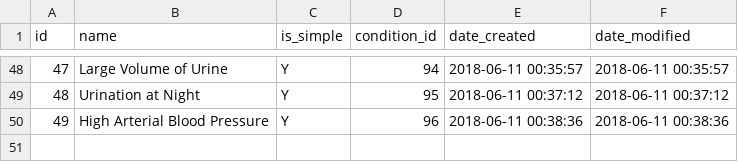
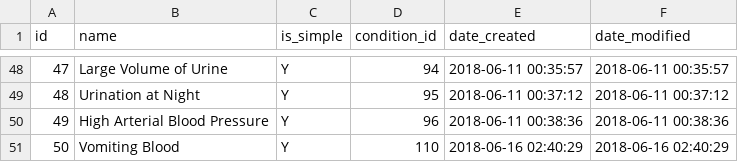
Before and after one commit to gafmgafm/med, a CSV file: data/condition_aka.csv, drawn as a sheet; only a part is shown, gaps mark what is left out; the diff names each change by its address in the sheet, - before the commit and + after, or states it on an @@ line.

```diff
--- a/data/condition_aka.csv
+++ b/data/condition_aka.csv
+row 51: 50 | Vomiting Blood | Y | 110 | 2018-06-16 02:40:29 | 2018-06-16 02:40:29
```
Also changed, not shown: data/condition.csv, data/condition_relation.csv.
